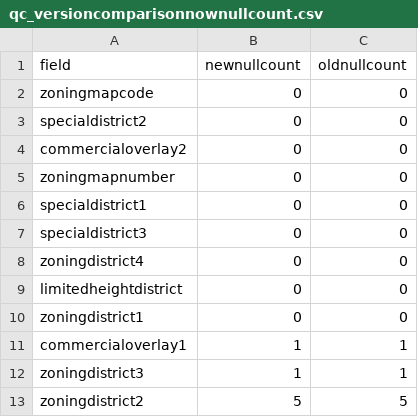
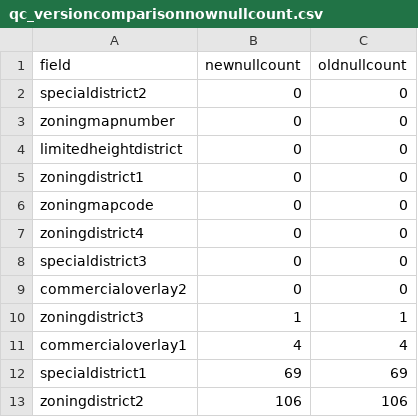
Before and after one commit to NYCPlanning/db-zoningtaxlots, a CSV file: zoningtaxlots_build/output/qc_versioncomparisonnownullcount.csv, drawn as a sheet.

```diff
--- a/zoningtaxlots_build/output/qc_versioncomparisonnownullcount.csv
+++ b/zoningtaxlots_build/output/qc_versioncomparisonnownullcount.csv
@@ -1,13 +1,13 @@
 field,newnullcount,oldnullcount
-zoningmapcode,0,0
 specialdistrict2,0,0
-commercialoverlay2,0,0
 zoningmapnumber,0,0
-specialdistrict1,0,0
-specialdistrict3,0,0
-zoningdistrict4,0,0
 limitedheightdistrict,0,0
 zoningdistrict1,0,0
-commercialoverlay1,1,1
+zoningmapcode,0,0
+zoningdistrict4,0,0
+specialdistrict3,0,0
+commercialoverlay2,0,0
 zoningdistrict3,1,1
-zoningdistrict2,5,5
+commercialoverlay1,4,4
+specialdistrict1,69,69
+zoningdistrict2,106,106
```
Also changed, not shown: zoningtaxlots_build/output/intermediate_limitedheightperorder.csv, zoningtaxlots_build/output/qc_frequencychanges.csv, 12 other files.
